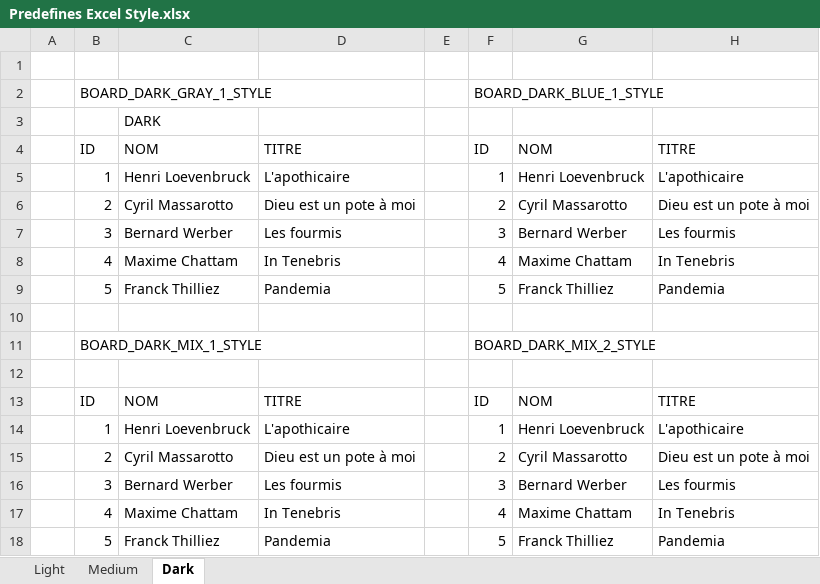
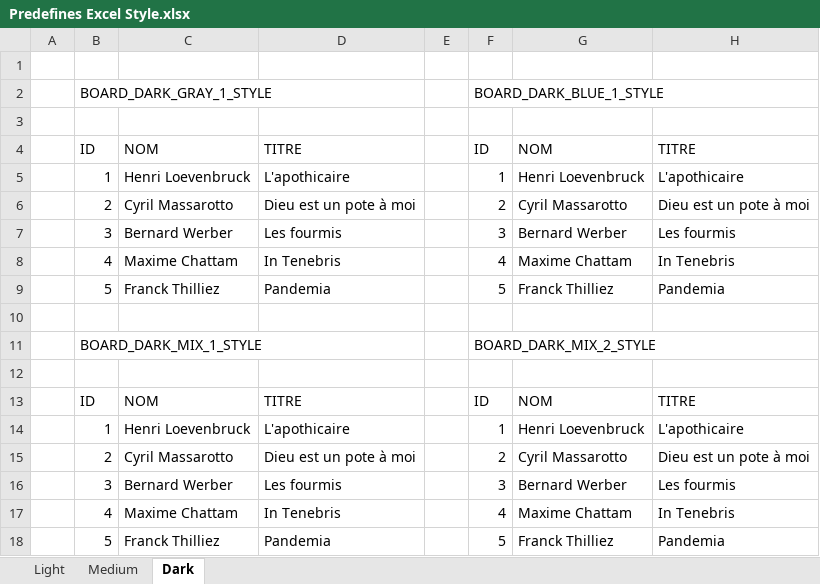
Before and after one commit to lynchmaniac/poilight, an Excel workbook: examples/Predefines Excel Style.xlsx, sheet Dark, drawn as a sheet; only a part is shown; values as stored, in another font and other column widths than the file's, no cell formats; table styles not drawn; the diff names each change by its address in the sheet, - before the commit and + after, or states it on an @@ line.

```diff
--- a/examples/Predefines Excel Style.xlsx (sheet Dark)
+++ b/examples/Predefines Excel Style.xlsx (sheet Dark)
-C3: DARK
+C3: (empty)
```
Also changed, not shown: sheet Medium, sheet Light, cell formats, 1 other file.
